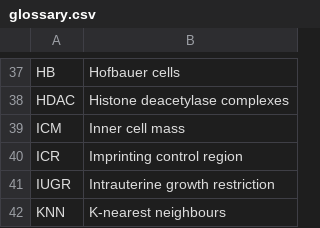
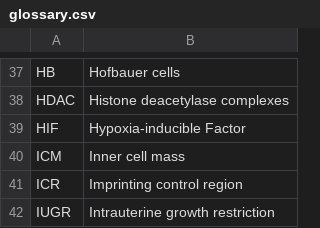
Before and after one commit to wvictor14/Victor-Yuan-UBC-thesis, a CSV file: glossary.csv, drawn as a sheet; only a part is shown, gaps mark what is left out; the shorter side is filled out with more unchanged rows; the diff names each change by its address in the sheet, - before the commit and + after, or states it on an @@ line.

```diff
--- a/glossary.csv
+++ b/glossary.csv
+row 39: HIF | Hypoxia-inducible Factor
```
Also changed, not shown: 2 other files.
